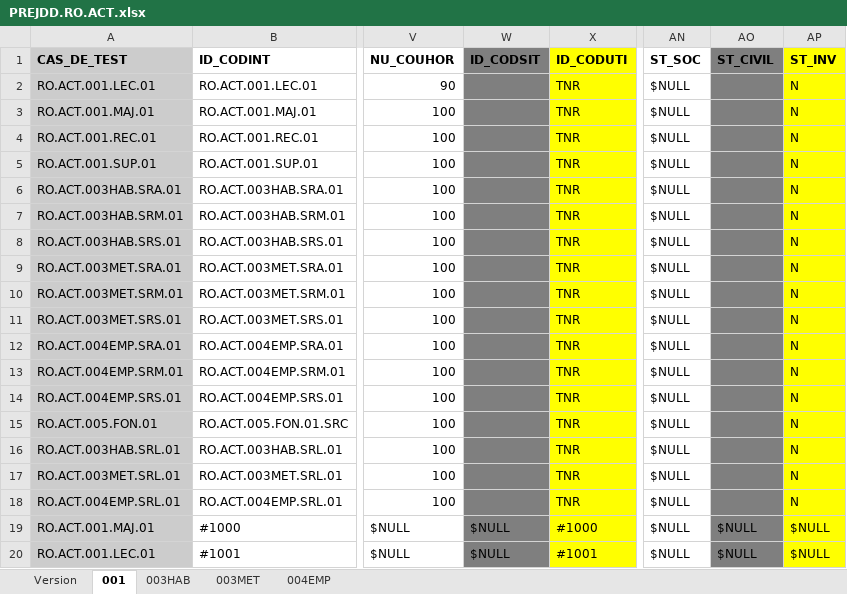
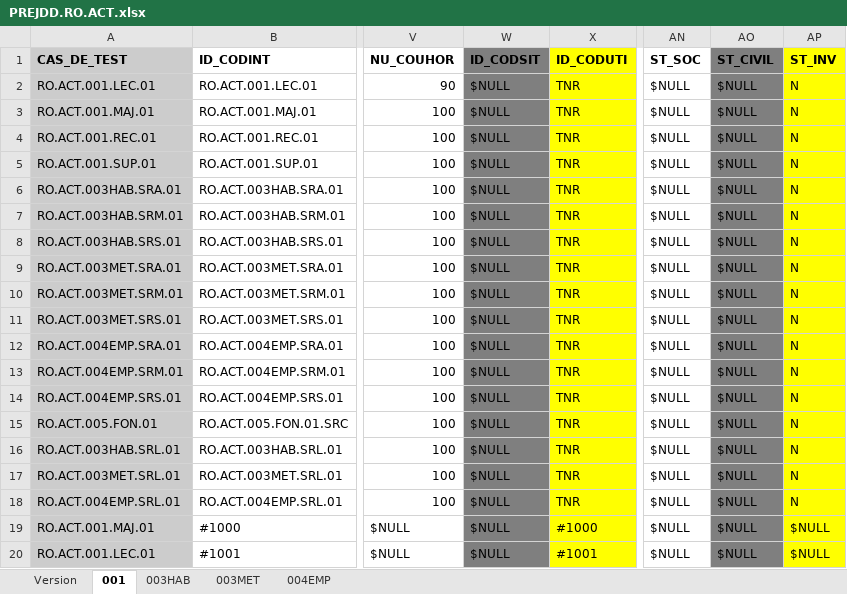
Before and after one commit to jmLafarge/MAINTA_TNR, an Excel workbook: TNR_PREJDD/PREJDD.RO.ACT.xlsx, sheet 001, drawn as a sheet; only a part is shown, gaps mark what is left out; values as stored, in another font and other column widths than the file's, no borders; charts and pictures not drawn; the diff names each change by its address in the sheet, - before the commit and + after, or states it on an @@ line.

```diff
--- a/TNR_PREJDD/PREJDD.RO.ACT.xlsx (sheet 001)
+++ b/TNR_PREJDD/PREJDD.RO.ACT.xlsx (sheet 001)
-W2:W18 (ID_CODSIT): (empty)
+W2:W18 (ID_CODSIT): $NULL
-AO2:AO18 (ST_CIVIL): (empty)
+AO2:AO18 (ST_CIVIL): $NULL
```
Also changed, not shown: TNR_JDD/RO/JDD.RO.ACT.xlsx, TNR_JDD/TNRSequencer.xlsx, 17 other files.
